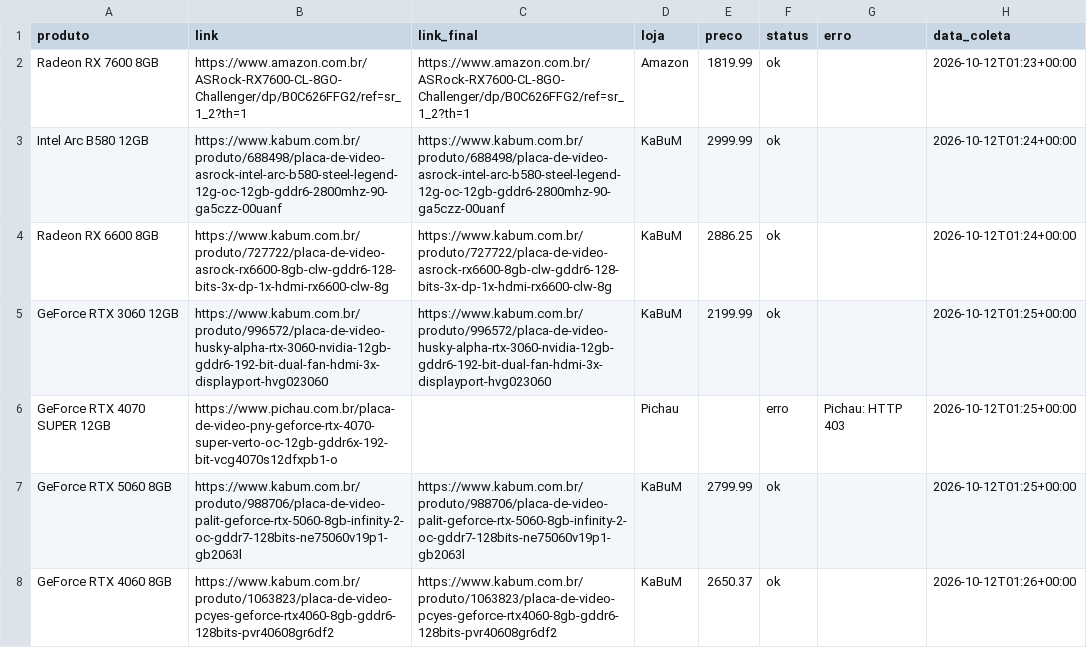
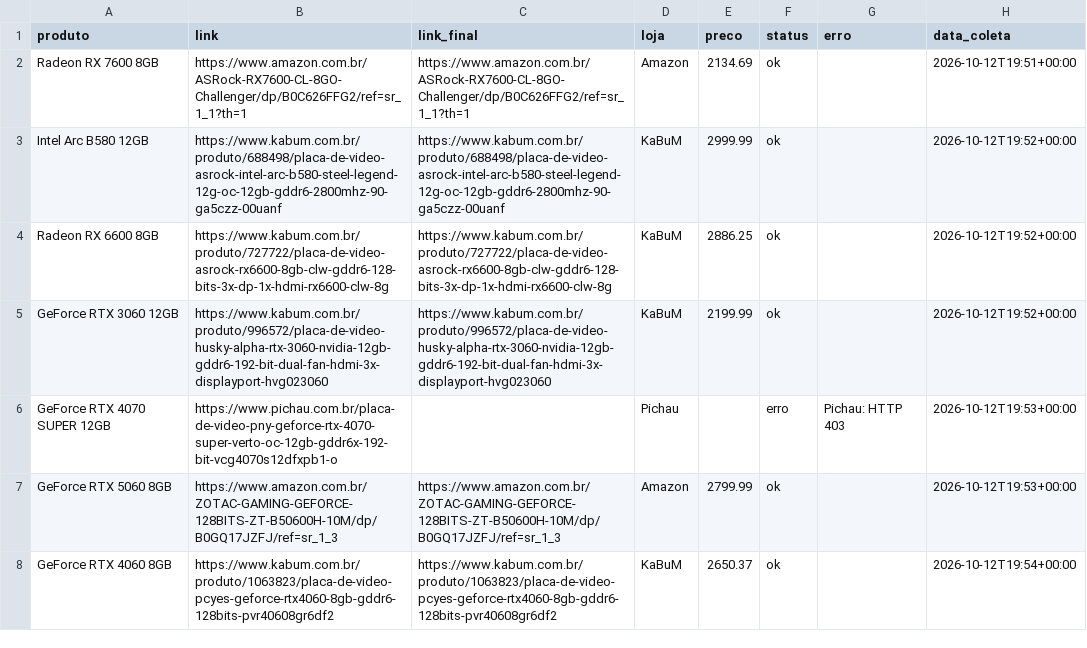
Before and after one commit to fabioconceicao22/radar-gpu-gamer-br, a CSV file: data/precos_coletados.csv, drawn as a sheet.

```diff
--- a/data/precos_coletados.csv
+++ b/data/precos_coletados.csv
@@ -1,8 +1,8 @@
 produto,link,link_final,loja,preco,status,erro,data_coleta
-Radeon RX 7600 8GB,https://www.amazon.com.br/ASRock-RX7600-CL-8GO-Challenger/dp/B0C626FFG2/ref=sr_1_2?th=1,https://www.amazon.com.br/ASRock-RX7600-CL-8GO-Challenger/dp/B0C626FFG2/ref=sr_1_2?th=1,Amazon,1819.99,ok,,2026-10-12T01:23+00:00
-Intel Arc B580 12GB,https://www.kabum.com.br/produto/688498/placa-de-video-asrock-intel-arc-b580-steel-legend-12g-oc-12gb-gddr6-2800mhz-90-ga5czz-00uanf,https://www.kabum.com.br/produto/688498/placa-de-video-asrock-intel-arc-b580-steel-legend-12g-oc-12gb-gddr6-2800mhz-90-ga5czz-00uanf,KaBuM,2999.99,ok,,2026-10-12T01:24+00:00
-Radeon RX 6600 8GB,https://www.kabum.com.br/produto/727722/placa-de-video-asrock-rx6600-8gb-clw-gddr6-128-bits-3x-dp-1x-hdmi-rx6600-clw-8g,https://www.kabum.com.br/produto/727722/placa-de-video-asrock-rx6600-8gb-clw-gddr6-128-bits-3x-dp-1x-hdmi-rx6600-clw-8g,KaBuM,2886.25,ok,,2026-10-12T01:24+00:00
-GeForce RTX 3060 12GB,https://www.kabum.com.br/produto/996572/placa-de-video-husky-alpha-rtx-3060-nvidia-12gb-gddr6-192-bit-dual-fan-hdmi-3x-displayport-hvg023060,https://www.kabum.com.br/produto/996572/placa-de-video-husky-alpha-rtx-3060-nvidia-12gb-gddr6-192-bit-dual-fan-hdmi-3x-displayport-hvg023060,KaBuM,2199.99,ok,,2026-10-12T01:25+00:00
-GeForce RTX 4070 SUPER 12GB,https://www.pichau.com.br/placa-de-video-pny-geforce-rtx-4070-super-verto-oc-12gb-gddr6x-192-bit-vcg4070s12dfxpb1-o,,Pichau,,erro,Pichau: HTTP 403,2026-10-12T01:25+00:00
-GeForce RTX 5060 8GB,https://www.kabum.com.br/produto/988706/placa-de-video-palit-geforce-rtx-5060-8gb-infinity-2-oc-gddr7-128bits-ne75060v19p1-gb2063l,https://www.kabum.com.br/produto/988706/placa-de-video-palit-geforce-rtx-5060-8gb-infinity-2-oc-gddr7-128bits-ne75060v19p1-gb2063l,KaBuM,2799.99,ok,,2026-10-12T01:25+00:00
-GeForce RTX 4060 8GB,https://www.kabum.com.br/produto/1063823/placa-de-video-pcyes-geforce-rtx4060-8gb-gddr6-128bits-pvr40608gr6df2,https://www.kabum.com.br/produto/1063823/placa-de-video-pcyes-geforce-rtx4060-8gb-gddr6-128bits-pvr40608gr6df2,KaBuM,2650.37,ok,,2026-10-12T01:26+00:00
+Radeon RX 7600 8GB,https://www.amazon.com.br/ASRock-RX7600-CL-8GO-Challenger/dp/B0C626FFG2/ref=sr_1_1?th=1,https://www.amazon.com.br/ASRock-RX7600-CL-8GO-Challenger/dp/B0C626FFG2/ref=sr_1_1?th=1,Amazon,2134.69,ok,,2026-10-12T19:51+00:00
+Intel Arc B580 12GB,https://www.kabum.com.br/produto/688498/placa-de-video-asrock-intel-arc-b580-steel-legend-12g-oc-12gb-gddr6-2800mhz-90-ga5czz-00uanf,https://www.kabum.com.br/produto/688498/placa-de-video-asrock-intel-arc-b580-steel-legend-12g-oc-12gb-gddr6-2800mhz-90-ga5czz-00uanf,KaBuM,2999.99,ok,,2026-10-12T19:52+00:00
+Radeon RX 6600 8GB,https://www.kabum.com.br/produto/727722/placa-de-video-asrock-rx6600-8gb-clw-gddr6-128-bits-3x-dp-1x-hdmi-rx6600-clw-8g,https://www.kabum.com.br/produto/727722/placa-de-video-asrock-rx6600-8gb-clw-gddr6-128-bits-3x-dp-1x-hdmi-rx6600-clw-8g,KaBuM,2886.25,ok,,2026-10-12T19:52+00:00
+GeForce RTX 3060 12GB,https://www.kabum.com.br/produto/996572/placa-de-video-husky-alpha-rtx-3060-nvidia-12gb-gddr6-192-bit-dual-fan-hdmi-3x-displayport-hvg023060,https://www.kabum.com.br/produto/996572/placa-de-video-husky-alpha-rtx-3060-nvidia-12gb-gddr6-192-bit-dual-fan-hdmi-3x-displayport-hvg023060,KaBuM,2199.99,ok,,2026-10-12T19:52+00:00
+GeForce RTX 4070 SUPER 12GB,https://www.pichau.com.br/placa-de-video-pny-geforce-rtx-4070-super-verto-oc-12gb-gddr6x-192-bit-vcg4070s12dfxpb1-o,,Pichau,,erro,Pichau: HTTP 403,2026-10-12T19:53+00:00
+GeForce RTX 5060 8GB,https://www.amazon.com.br/ZOTAC-GAMING-GEFORCE-128BITS-ZT-B50600H-10M/dp/B0GQ17JZFJ/ref=sr_1_3,https://www.amazon.com.br/ZOTAC-GAMING-GEFORCE-128BITS-ZT-B50600H-10M/dp/B0GQ17JZFJ/ref=sr_1_3,Amazon,2799.99,ok,,2026-10-12T19:53+00:00
+GeForce RTX 4060 8GB,https://www.kabum.com.br/produto/1063823/placa-de-video-pcyes-geforce-rtx4060-8gb-gddr6-128bits-pvr40608gr6df2,https://www.kabum.com.br/produto/1063823/placa-de-video-pcyes-geforce-rtx4060-8gb-gddr6-128bits-pvr40608gr6df2,KaBuM,2650.37,ok,,2026-10-12T19:54+00:00
```
